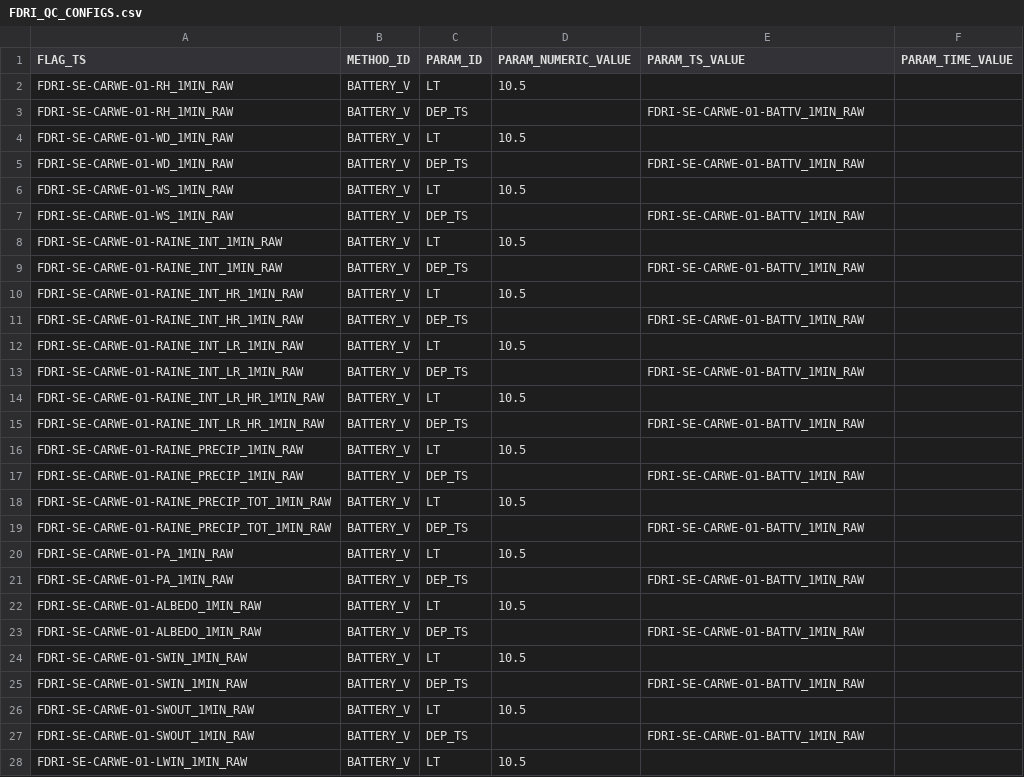
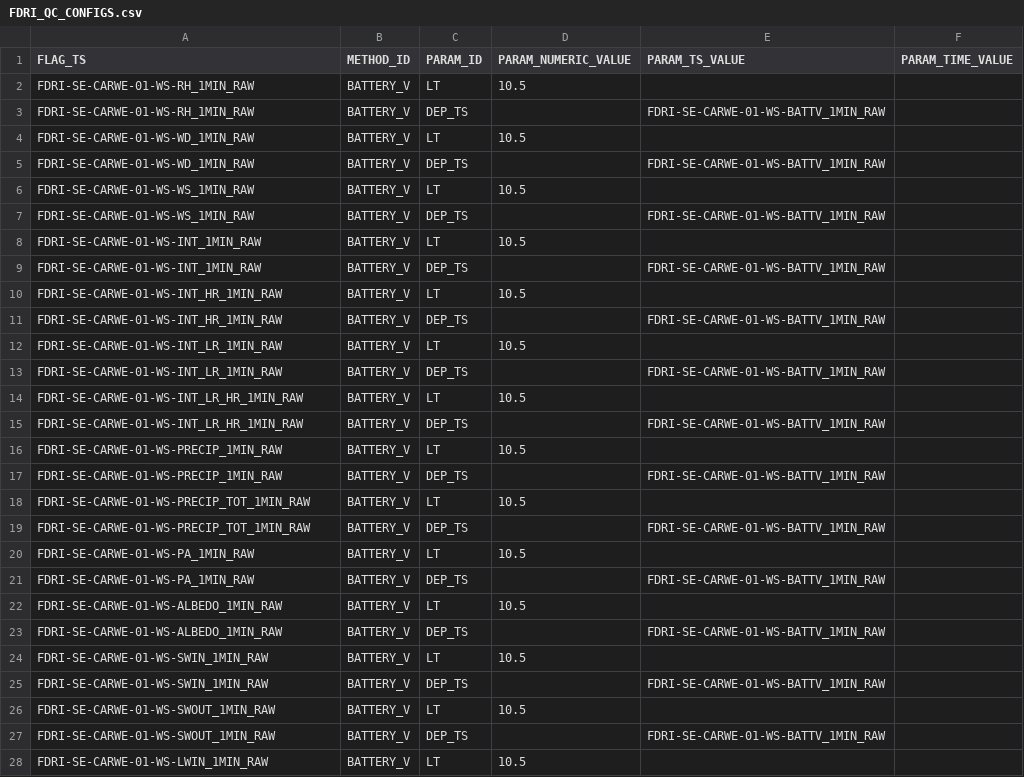
Before and after one commit to NERC-CEH/fdri-discovery, a CSV file: sample_data/src/FDRI_QC_CONFIGS.csv, drawn as a sheet; only a part is shown; the diff covers the shown part only.

```diff
--- a/sample_data/src/FDRI_QC_CONFIGS.csv
+++ b/sample_data/src/FDRI_QC_CONFIGS.csv
@@ -1,28 +1,28 @@
 FLAG_TS,METHOD_ID,PARAM_ID,PARAM_NUMERIC_VALUE,PARAM_TS_VALUE,PARAM_TIME_VALUE
-FDRI-SE-CARWE-01-RH_1MIN_RAW,BATTERY_V,LT,10.5,,
-FDRI-SE-CARWE-01-RH_1MIN_RAW,BATTERY_V,DEP_TS,,FDRI-SE-CARWE-01-BATTV_1MIN_RAW,
-FDRI-SE-CARWE-01-WD_1MIN_RAW,BATTERY_V,LT,10.5,,
-FDRI-SE-CARWE-01-WD_1MIN_RAW,BATTERY_V,DEP_TS,,FDRI-SE-CARWE-01-BATTV_1MIN_RAW,
-FDRI-SE-CARWE-01-WS_1MIN_RAW,BATTERY_V,LT,10.5,,
-FDRI-SE-CARWE-01-WS_1MIN_RAW,BATTERY_V,DEP_TS,,FDRI-SE-CARWE-01-BATTV_1MIN_RAW,
-FDRI-SE-CARWE-01-RAINE_INT_1MIN_RAW,BATTERY_V,LT,10.5,,
-FDRI-SE-CARWE-01-RAINE_INT_1MIN_RAW,BATTERY_V,DEP_TS,,FDRI-SE-CARWE-01-BATTV_1MIN_RAW,
-FDRI-SE-CARWE-01-RAINE_INT_HR_1MIN_RAW,BATTERY_V,LT,10.5,,
-FDRI-SE-CARWE-01-RAINE_INT_HR_1MIN_RAW,BATTERY_V,DEP_TS,,FDRI-SE-CARWE-01-BATTV_1MIN_RAW,
-FDRI-SE-CARWE-01-RAINE_INT_LR_1MIN_RAW,BATTERY_V,LT,10.5,,
-FDRI-SE-CARWE-01-RAINE_INT_LR_1MIN_RAW,BATTERY_V,DEP_TS,,FDRI-SE-CARWE-01-BATTV_1MIN_RAW,
-FDRI-SE-CARWE-01-RAINE_INT_LR_HR_1MIN_RAW,BATTERY_V,LT,10.5,,
-FDRI-SE-CARWE-01-RAINE_INT_LR_HR_1MIN_RAW,BATTERY_V,DEP_TS,,FDRI-SE-CARWE-01-BATTV_1MIN_RAW,
-FDRI-SE-CARWE-01-RAINE_PRECIP_1MIN_RAW,BATTERY_V,LT,10.5,,
-FDRI-SE-CARWE-01-RAINE_PRECIP_1MIN_RAW,BATTERY_V,DEP_TS,,FDRI-SE-CARWE-01-BATTV_1MIN_RAW,
-FDRI-SE-CARWE-01-RAINE_PRECIP_TOT_1MIN_RAW,BATTERY_V,LT,10.5,,
-FDRI-SE-CARWE-01-RAINE_PRECIP_TOT_1MIN_RAW,BATTERY_V,DEP_TS,,FDRI-SE-CARWE-01-BATTV_1MIN_RAW,
-FDRI-SE-CARWE-01-PA_1MIN_RAW,BATTERY_V,LT,10.5,,
-FDRI-SE-CARWE-01-PA_1MIN_RAW,BATTERY_V,DEP_TS,,FDRI-SE-CARWE-01-BATTV_1MIN_RAW,
-FDRI-SE-CARWE-01-ALBEDO_1MIN_RAW,BATTERY_V,LT,10.5,,
-FDRI-SE-CARWE-01-ALBEDO_1MIN_RAW,BATTERY_V,DEP_TS,,FDRI-SE-CARWE-01-BATTV_1MIN_RAW,
-FDRI-SE-CARWE-01-SWIN_1MIN_RAW,BATTERY_V,LT,10.5,,
-FDRI-SE-CARWE-01-SWIN_1MIN_RAW,BATTERY_V,DEP_TS,,FDRI-SE-CARWE-01-BATTV_1MIN_RAW,
-FDRI-SE-CARWE-01-SWOUT_1MIN_RAW,BATTERY_V,LT,10.5,,
-FDRI-SE-CARWE-01-SWOUT_1MIN_RAW,BATTERY_V,DEP_TS,,FDRI-SE-CARWE-01-BATTV_1MIN_RAW,
-FDRI-SE-CARWE-01-LWIN_1MIN_RAW,BATTERY_V,LT,10.5,,
+FDRI-SE-CARWE-01-WS-RH_1MIN_RAW,BATTERY_V,LT,10.5,,
+FDRI-SE-CARWE-01-WS-RH_1MIN_RAW,BATTERY_V,DEP_TS,,FDRI-SE-CARWE-01-WS-BATTV_1MIN_RAW,
+FDRI-SE-CARWE-01-WS-WD_1MIN_RAW,BATTERY_V,LT,10.5,,
+FDRI-SE-CARWE-01-WS-WD_1MIN_RAW,BATTERY_V,DEP_TS,,FDRI-SE-CARWE-01-WS-BATTV_1MIN_RAW,
+FDRI-SE-CARWE-01-WS-WS_1MIN_RAW,BATTERY_V,LT,10.5,,
+FDRI-SE-CARWE-01-WS-WS_1MIN_RAW,BATTERY_V,DEP_TS,,FDRI-SE-CARWE-01-WS-BATTV_1MIN_RAW,
+FDRI-SE-CARWE-01-WS-INT_1MIN_RAW,BATTERY_V,LT,10.5,,
+FDRI-SE-CARWE-01-WS-INT_1MIN_RAW,BATTERY_V,DEP_TS,,FDRI-SE-CARWE-01-WS-BATTV_1MIN_RAW,
+FDRI-SE-CARWE-01-WS-INT_HR_1MIN_RAW,BATTERY_V,LT,10.5,,
+FDRI-SE-CARWE-01-WS-INT_HR_1MIN_RAW,BATTERY_V,DEP_TS,,FDRI-SE-CARWE-01-WS-BATTV_1MIN_RAW,
+FDRI-SE-CARWE-01-WS-INT_LR_1MIN_RAW,BATTERY_V,LT,10.5,,
+FDRI-SE-CARWE-01-WS-INT_LR_1MIN_RAW,BATTERY_V,DEP_TS,,FDRI-SE-CARWE-01-WS-BATTV_1MIN_RAW,
+FDRI-SE-CARWE-01-WS-INT_LR_HR_1MIN_RAW,BATTERY_V,LT,10.5,,
+FDRI-SE-CARWE-01-WS-INT_LR_HR_1MIN_RAW,BATTERY_V,DEP_TS,,FDRI-SE-CARWE-01-WS-BATTV_1MIN_RAW,
+FDRI-SE-CARWE-01-WS-PRECIP_1MIN_RAW,BATTERY_V,LT,10.5,,
+FDRI-SE-CARWE-01-WS-PRECIP_1MIN_RAW,BATTERY_V,DEP_TS,,FDRI-SE-CARWE-01-WS-BATTV_1MIN_RAW,
+FDRI-SE-CARWE-01-WS-PRECIP_TOT_1MIN_RAW,BATTERY_V,LT,10.5,,
+FDRI-SE-CARWE-01-WS-PRECIP_TOT_1MIN_RAW,BATTERY_V,DEP_TS,,FDRI-SE-CARWE-01-WS-BATTV_1MIN_RAW,
+FDRI-SE-CARWE-01-WS-PA_1MIN_RAW,BATTERY_V,LT,10.5,,
+FDRI-SE-CARWE-01-WS-PA_1MIN_RAW,BATTERY_V,DEP_TS,,FDRI-SE-CARWE-01-WS-BATTV_1MIN_RAW,
+FDRI-SE-CARWE-01-WS-ALBEDO_1MIN_RAW,BATTERY_V,LT,10.5,,
+FDRI-SE-CARWE-01-WS-ALBEDO_1MIN_RAW,BATTERY_V,DEP_TS,,FDRI-SE-CARWE-01-WS-BATTV_1MIN_RAW,
+FDRI-SE-CARWE-01-WS-SWIN_1MIN_RAW,BATTERY_V,LT,10.5,,
+FDRI-SE-CARWE-01-WS-SWIN_1MIN_RAW,BATTERY_V,DEP_TS,,FDRI-SE-CARWE-01-WS-BATTV_1MIN_RAW,
+FDRI-SE-CARWE-01-WS-SWOUT_1MIN_RAW,BATTERY_V,LT,10.5,,
+FDRI-SE-CARWE-01-WS-SWOUT_1MIN_RAW,BATTERY_V,DEP_TS,,FDRI-SE-CARWE-01-WS-BATTV_1MIN_RAW,
+FDRI-SE-CARWE-01-WS-LWIN_1MIN_RAW,BATTERY_V,LT,10.5,,
```
Also changed, not shown: 14 edited cells elsewhere in this file, sample_data/src/MEASURES.csv, sample_data/src/SITES_FDRI.csv, 2 other files.
